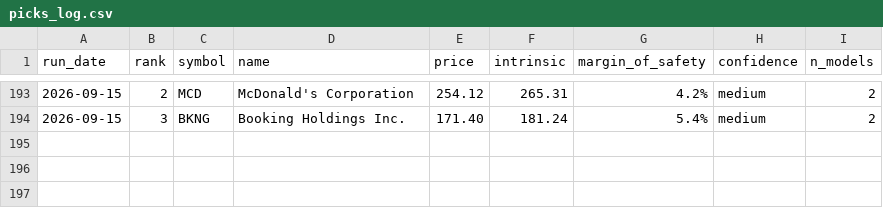
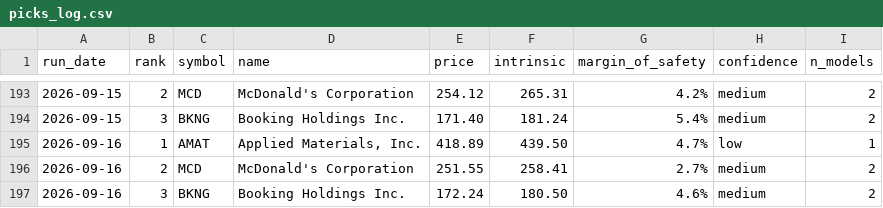
Before and after one commit to blakebrennan2-lab/Stock-Valuator-, a CSV file: state/picks_log.csv, drawn as a sheet; only a part is shown, gaps mark what is left out.

```diff
--- a/state/picks_log.csv
+++ b/state/picks_log.csv
@@ -194 +194,4 @@ run_date,rank,symbol,name,price,intrinsic,margin_of_safety,confidence,n_models
 2026-09-15,3,BKNG,Booking Holdings Inc.,171.40,181.24,5.4%,medium,2
+2026-09-16,1,AMAT,"Applied Materials, Inc.",418.89,439.50,4.7%,low,1
+2026-09-16,2,MCD,McDonald's Corporation,251.55,258.41,2.7%,medium,2
+2026-09-16,3,BKNG,Booking Holdings Inc.,172.24,180.50,4.6%,medium,2
```
Also changed, not shown: 2 other files.
